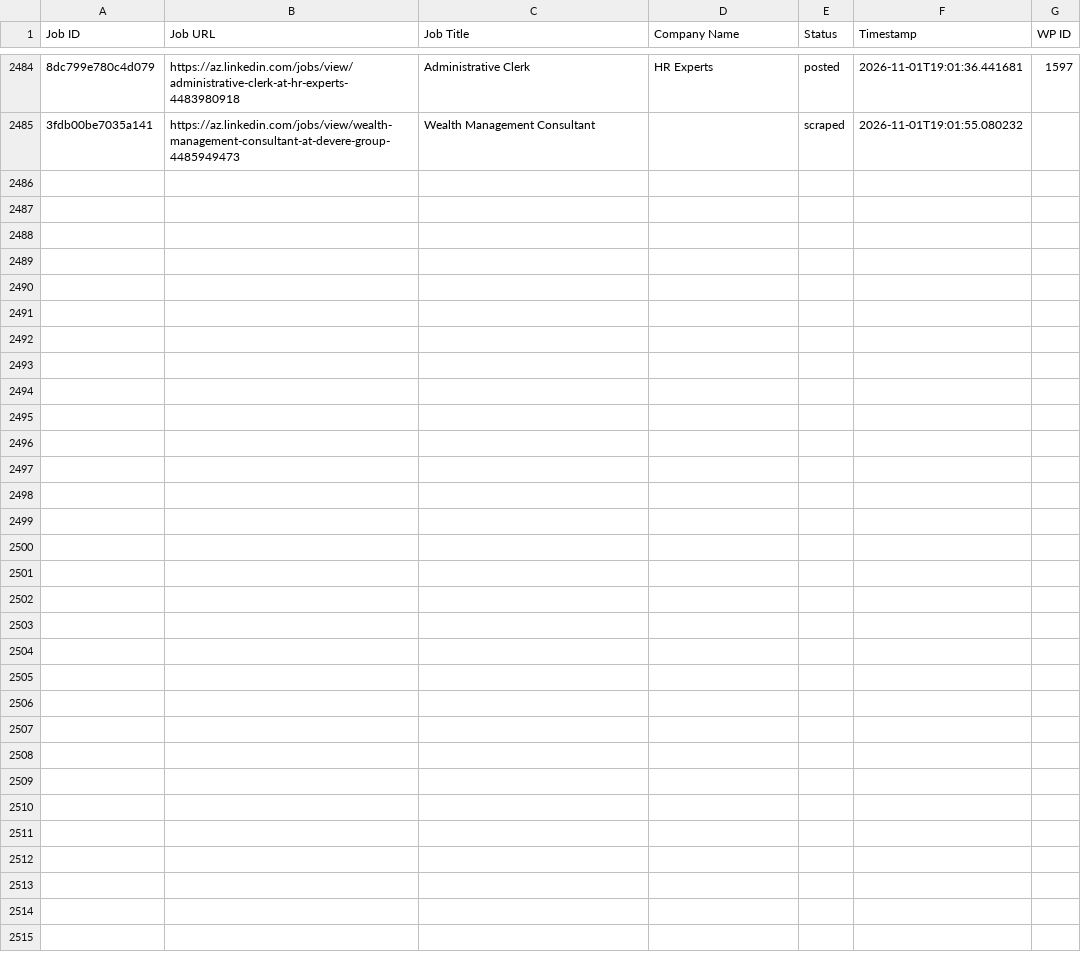
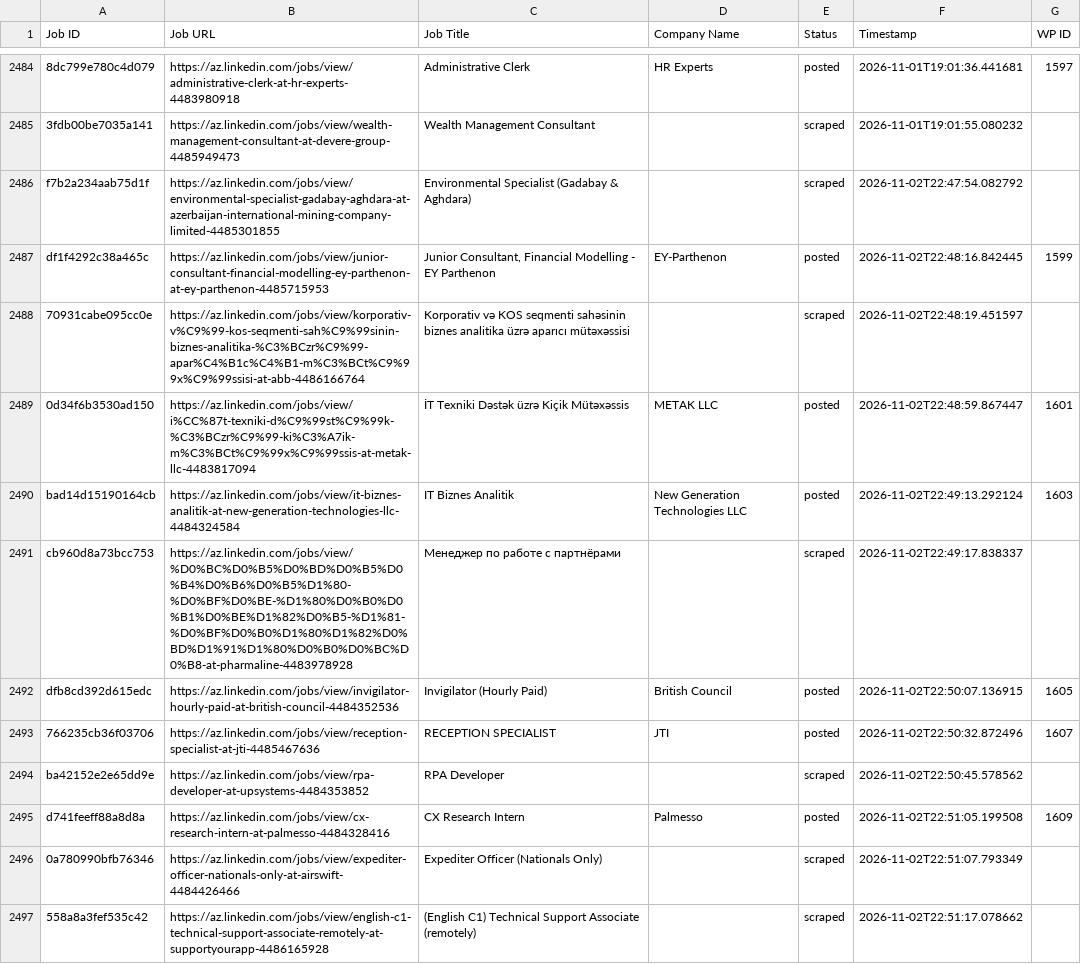
Before and after one commit to mimusdesign/az, a CSV file: processed_jobs.csv, drawn as a sheet; only a part is shown, gaps mark what is left out; the diff covers the shown part only; the diff names each change by its address in the sheet, - before the commit and + after, or states it on an @@ line.

```diff
--- a/processed_jobs.csv
+++ b/processed_jobs.csv
+row 2486: f7b2a234aab75d1f | https://az.linkedin.com/jobs/view/environmental-specialist-gadabay-aghdara-at-azerbaijan-international-mining-company-limited-4485301855 | Environmental Specialist (Gadabay & Aghdara) |  | scraped | 2026-11-02T22:47:54.082792
+row 2487: df1f4292c38a465c | https://az.linkedin.com/jobs/view/junior-consultant-financial-modelling-ey-parthenon-at-ey-parthenon-4485715953 | Junior Consultant, Financial Modelling - EY Parthenon | EY-Parthenon | posted | 2026-11-02T22:48:16.842445 | 1599
+row 2488: 70931cabe095cc0e | https://az.linkedin.com/jobs/view/korporativ-v%C9%99-kos-seqmenti-sah%C9%99sinin-biznes-analitika-%C3%BCzr%C9%99-apar%C4%B1c%C4%B1-m%C3%BCt%C9%99x%C9%99ssisi-at-abb-4486166764 | Korporativ və KOS seqmenti sahəsinin biznes analitika üzrə aparıcı mütəxəssisi |  | scraped | 2026-11-02T22:48:19.451597
+row 2489: 0d34f6b3530ad150 | https://az.linkedin.com/jobs/view/i%CC%87t-texniki-d%C9%99st%C9%99k-%C3%BCzr%C9%99-ki%C3%A7ik-m%C3%BCt%C9%99x%C9%99ssis-at-metak-llc-4483817094 | İT Texniki Dəstək üzrə Kiçik Mütəxəssis | METAK LLC | posted | 2026-11-02T22:48:59.867447 | 1601
+row 2490: bad14d15190164cb | https://az.linkedin.com/jobs/view/it-biznes-analitik-at-new-generation-technologies-llc-4484324584 | IT Biznes Analitik | New Generation Technologies LLC | posted | 2026-11-02T22:49:13.292124 | 1603
+row 2491: cb960d8a73bcc753 | https://az.linkedin.com/jobs/view/%D0%BC%D0%B5%D0%BD%D0%B5%D0%B4%D0%B6%D0%B5%D1%80-%D0%BF%D0%BE-%D1%80%D0%B0%D0%B1%D0%BE%D1%82%D0%B5-%D1%81-%D0%BF%D0%B0%D1%80%D1%82%D0%BD%D1%91%D1%80%D0%B0%D0%BC%D0%B8-at-pharmaline-4483978928 | Менеджер по работе с партнёрами |  | scraped | 2026-11-02T22:49:17.838337
+row 2492: dfb8cd392d615edc | https://az.linkedin.com/jobs/view/invigilator-hourly-paid-at-british-council-4484352536 | Invigilator (Hourly Paid) | British Council | posted | 2026-11-02T22:50:07.136915 | 1605
+row 2493: 766235cb36f03706 | https://az.linkedin.com/jobs/view/reception-specialist-at-jti-4485467636 | RECEPTION SPECIALIST | JTI | posted | 2026-11-02T22:50:32.872496 | 1607
+row 2494: ba42152e2e65dd9e | https://az.linkedin.com/jobs/view/rpa-developer-at-upsystems-4484353852 | RPA Developer |  | scraped | 2026-11-02T22:50:45.578562
+row 2495: d741feeff88a8d8a | https://az.linkedin.com/jobs/view/cx-research-intern-at-palmesso-4484328416 | CX Research Intern | Palmesso | posted | 2026-11-02T22:51:05.199508 | 1609
+row 2496: 0a780990bfb76346 | https://az.linkedin.com/jobs/view/expediter-officer-nationals-only-at-airswift-4484426466 | Expediter Officer (Nationals Only) |  | scraped | 2026-11-02T22:51:07.793349
+row 2497: 558a8a3fef535c42 | https://az.linkedin.com/jobs/view/english-c1-technical-support-associate-remotely-at-supportyourapp-4486165928 | (English C1) Technical Support Associate (remotely) |  | scraped | 2026-11-02T22:51:17.078662
```
Also changed, not shown: 11 added rows elsewhere in this file.
